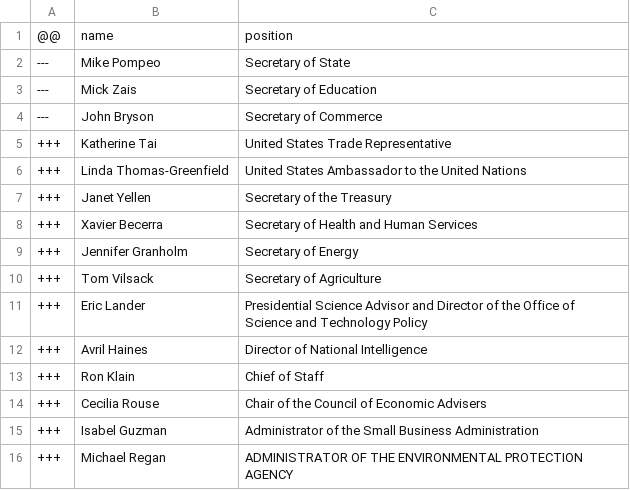
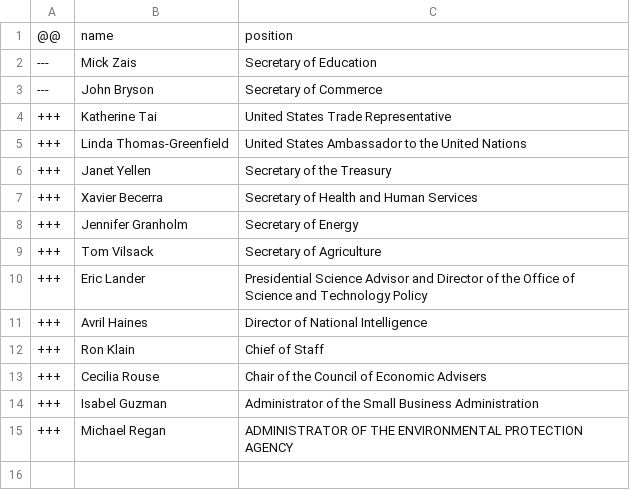
Before and after one commit to every-politician-scrapers/us-cabinet, a CSV file: data/diff.csv, drawn as a sheet.

```diff
--- a/data/diff.csv
+++ b/data/diff.csv
@@ -1,3 +1,2 @@
 @@,name,position
----,Mike Pompeo,Secretary of State
 ---,Mick Zais,Secretary of Education
```
Also changed, not shown: data/wikidata.csv.
